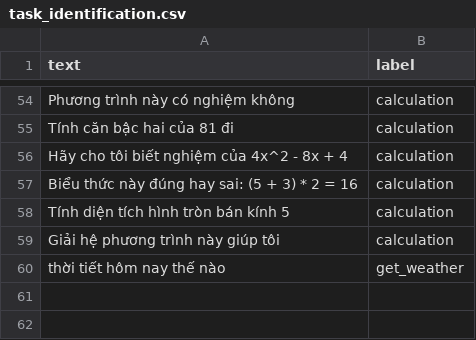
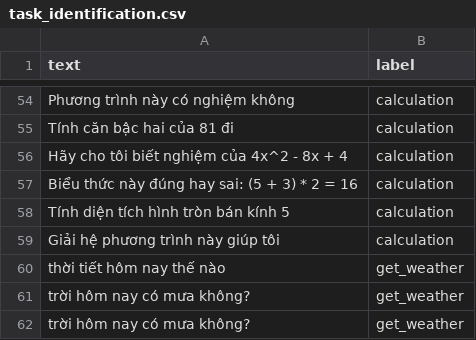
Before and after one commit to DamDat-coder/GrowUpAI, a CSV file: AI/train/task_identification.csv, drawn as a sheet; only a part is shown, gaps mark what is left out.

```diff
--- a/AI/train/task_identification.csv
+++ b/AI/train/task_identification.csv
@@ -60 +60,3 @@ Giải hệ phương trình này giúp tôi,calculation
 thời tiết hôm nay thế nào,get_weather
+trời hôm nay có mưa không?,get_weather
+trời hôm nay có mưa không?,get_weather
```
Also changed, not shown: 40 other files.
